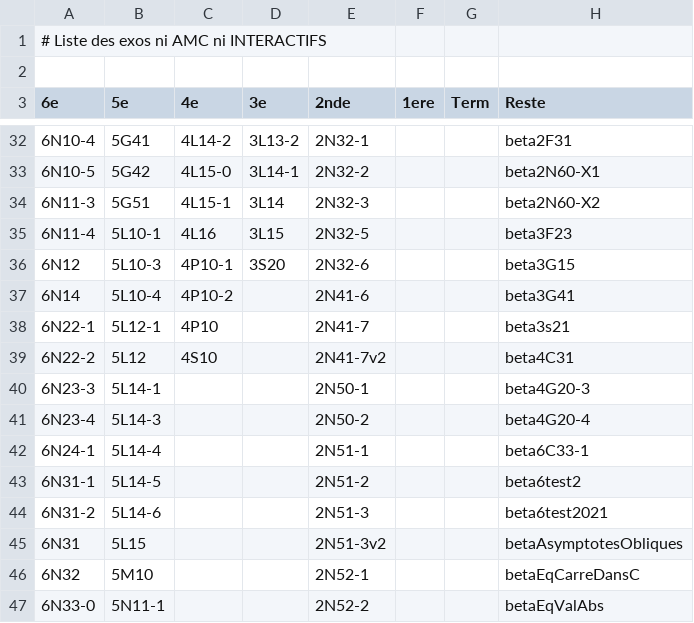
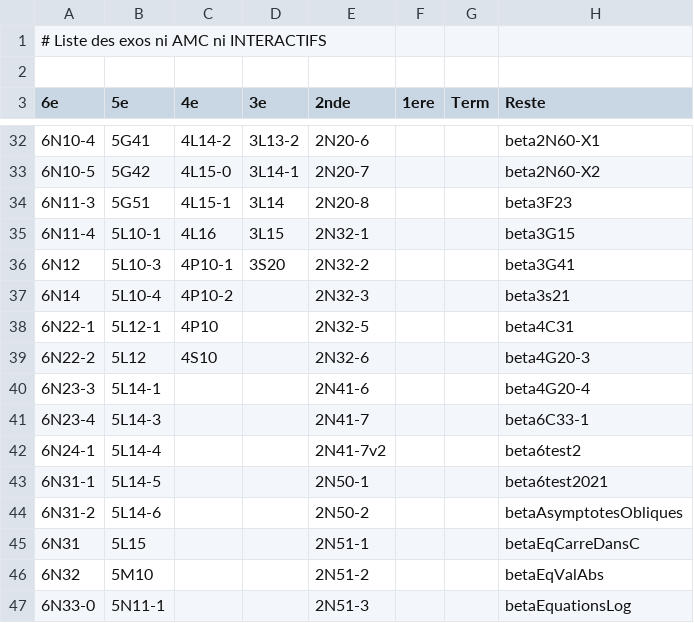
Before and after one commit to mathalea/mathalea, a CSV file: src/csv/exosNonAmcNonInteractifs.csv, drawn as a sheet; only a part is shown, gaps mark what is left out; the diff covers the shown part only.

```diff
--- a/src/csv/exosNonAmcNonInteractifs.csv
+++ b/src/csv/exosNonAmcNonInteractifs.csv
@@ -32,16 +32,16 @@
-6N10-4,5G41,4L14-2,3L13-2,2N32-1,,,beta2F31
-6N10-5,5G42,4L15-0,3L14-1,2N32-2,,,beta2N60-X1
-6N11-3,5G51,4L15-1,3L14,2N32-3,,,beta2N60-X2
-6N11-4,5L10-1,4L16,3L15,2N32-5,,,beta3F23
-6N12,5L10-3,4P10-1,3S20,2N32-6,,,beta3G15
-6N14,5L10-4,4P10-2,,2N41-6,,,beta3G41
-6N22-1,5L12-1,4P10,,2N41-7,,,beta3s21
-6N22-2,5L12,4S10,,2N41-7v2,,,beta4C31
-6N23-3,5L14-1,,,2N50-1,,,beta4G20-3
-6N23-4,5L14-3,,,2N50-2,,,beta4G20-4
-6N24-1,5L14-4,,,2N51-1,,,beta6C33-1
-6N31-1,5L14-5,,,2N51-2,,,beta6test2
-6N31-2,5L14-6,,,2N51-3,,,beta6test2021
-6N31,5L15,,,2N51-3v2,,,betaAsymptotesObliques
-6N32,5M10,,,2N52-1,,,betaEqCarreDansC
-6N33-0,5N11-1,,,2N52-2,,,betaEqValAbs
+6N10-4,5G41,4L14-2,3L13-2,2N20-6,,,beta2N60-X1
+6N10-5,5G42,4L15-0,3L14-1,2N20-7,,,beta2N60-X2
+6N11-3,5G51,4L15-1,3L14,2N20-8,,,beta3F23
+6N11-4,5L10-1,4L16,3L15,2N32-1,,,beta3G15
+6N12,5L10-3,4P10-1,3S20,2N32-2,,,beta3G41
+6N14,5L10-4,4P10-2,,2N32-3,,,beta3s21
+6N22-1,5L12-1,4P10,,2N32-5,,,beta4C31
+6N22-2,5L12,4S10,,2N32-6,,,beta4G20-3
+6N23-3,5L14-1,,,2N41-6,,,beta4G20-4
+6N23-4,5L14-3,,,2N41-7,,,beta6C33-1
+6N24-1,5L14-4,,,2N41-7v2,,,beta6test2
+6N31-1,5L14-5,,,2N50-1,,,beta6test2021
+6N31-2,5L14-6,,,2N50-2,,,betaAsymptotesObliques
+6N31,5L15,,,2N51-1,,,betaEqCarreDansC
+6N32,5M10,,,2N51-2,,,betaEqValAbs
+6N33-0,5N11-1,,,2N51-3,,,betaEquationsLog
```
Also changed, not shown: 4 added rows, 4 removed rows and 52 edited cells elsewhere in this file, 4 other files.
